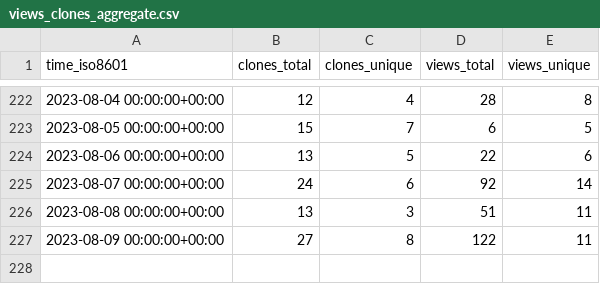
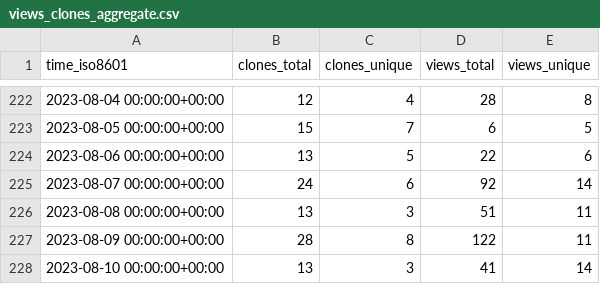
Before and after one commit to dbpunk-labs/state, a CSV file: dbpunk-labs/db3/ghrs-data/views_clones_aggregate.csv, drawn as a sheet; only a part is shown, gaps mark what is left out.

```diff
--- a/dbpunk-labs/db3/ghrs-data/views_clones_aggregate.csv
+++ b/dbpunk-labs/db3/ghrs-data/views_clones_aggregate.csv
@@ -226,2 +226,3 @@ time_iso8601,clones_total,clones_unique,views_total,views_unique
 2023-08-08 00:00:00+00:00,13,3,51,11
-2023-08-09 00:00:00+00:00,27,8,122,11
+2023-08-09 00:00:00+00:00,28,8,122,11
+2023-08-10 00:00:00+00:00,13,3,41,14
```
Also changed, not shown: 1 other file.
